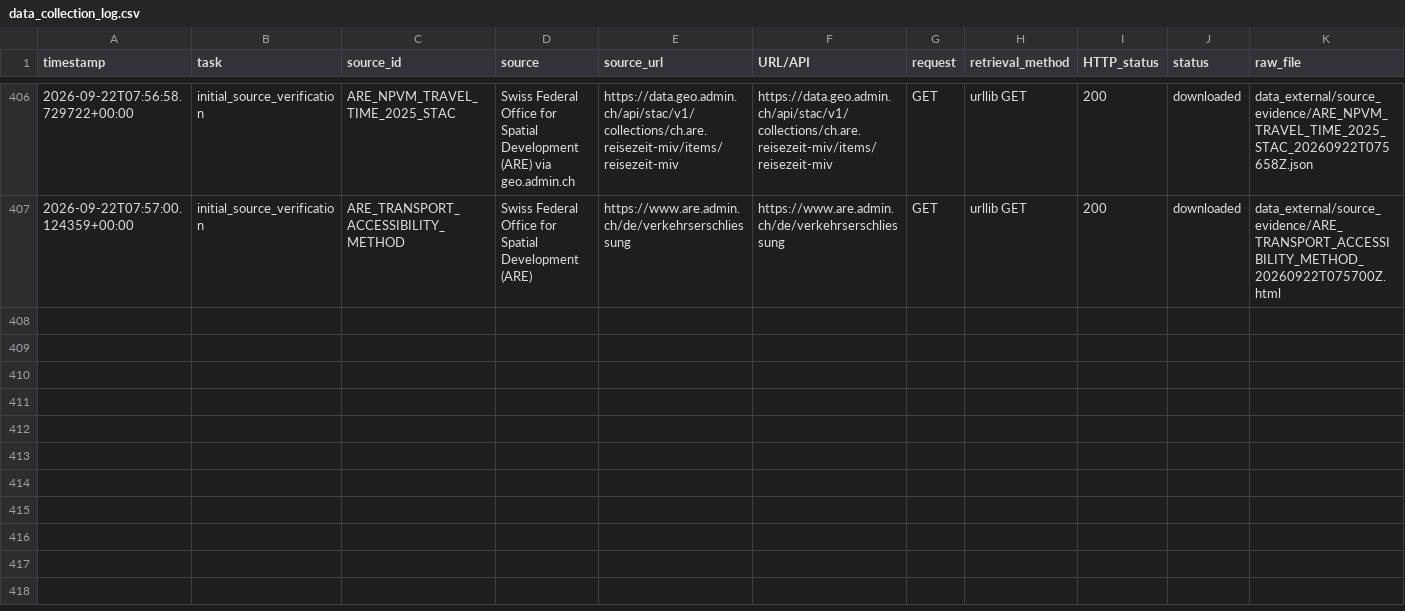
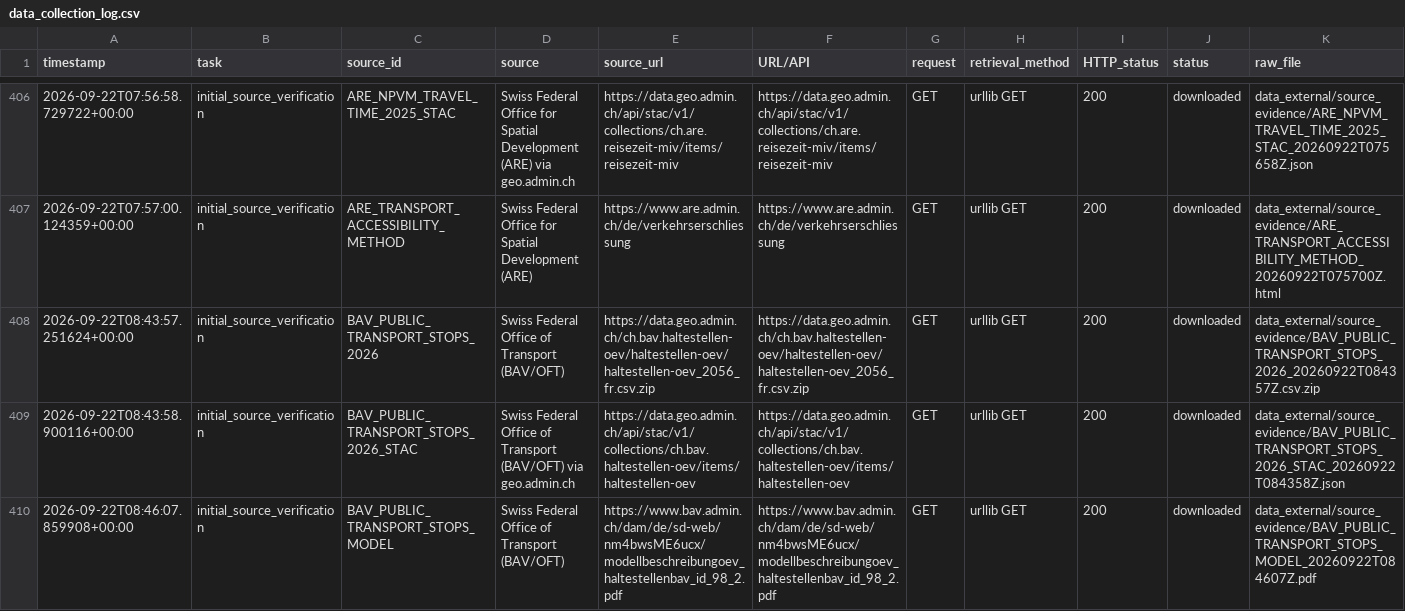
Before and after one commit to Chocaklick/Master-thesis-Magic-pass, a CSV file: logs/data_collection_log.csv, drawn as a sheet; only a part is shown, gaps mark what is left out; rows hold the shown columns only; the diff names each change by its address in the sheet, - before the commit and + after, or states it on an @@ line.

Commit message:
feat: add official public transport stop proximity

```diff
--- a/logs/data_collection_log.csv
+++ b/logs/data_collection_log.csv
+row 408: 2026-09-22T08:43:57.251624+00:00 | initial_source_verification | BAV_PUBLIC_TRANSPORT_STOPS_2026 | Swiss Federal Office of Transport (BAV/OFT) | https://data.geo.admin.ch/ch.bav.haltestellen-oev/haltestellen-oev/haltestellen-oev_2056_fr.csv.zip | https://data.geo.admin.ch/ch.bav.haltestellen-oev/haltestellen-oev/haltestellen-oev_2056_fr.csv.zip | GET | urllib GET | 200 | downloaded | data_external/source_evidence/BAV_PUBLIC_TRANSPORT_STOPS_2026_20260922T084357Z.csv.zip
+row 409: 2026-09-22T08:43:58.900116+00:00 | initial_source_verification | BAV_PUBLIC_TRANSPORT_STOPS_2026_STAC | Swiss Federal Office of Transport (BAV/OFT) via geo.admin.ch | https://data.geo.admin.ch/api/stac/v1/collections/ch.bav.haltestellen-oev/items/haltestellen-oev | https://data.geo.admin.ch/api/stac/v1/collections/ch.bav.haltestellen-oev/items/haltestellen-oev | GET | urllib GET | 200 | downloaded | data_external/source_evidence/BAV_PUBLIC_TRANSPORT_STOPS_2026_STAC_20260922T084358Z.json
+row 410: 2026-09-22T08:46:07.859908+00:00 | initial_source_verification | BAV_PUBLIC_TRANSPORT_STOPS_MODEL | Swiss Federal Office of Transport (BAV/OFT) | https://www.bav.admin.ch/dam/de/sd-web/nm4bwsME6ucx/modellbeschreibungoev_haltestellenbav_id_98_2.pdf | https://www.bav.admin.ch/dam/de/sd-web/nm4bwsME6ucx/modellbeschreibungoev_haltestellenbav_id_98_2.pdf | GET | urllib GET | 200 | downloaded | data_external/source_evidence/BAV_PUBLIC_TRANSPORT_STOPS_MODEL_20260922T084607Z.pdf
```
Also changed, not shown: data_processed/path_c_candidate_analogues.csv, 28 other files.
